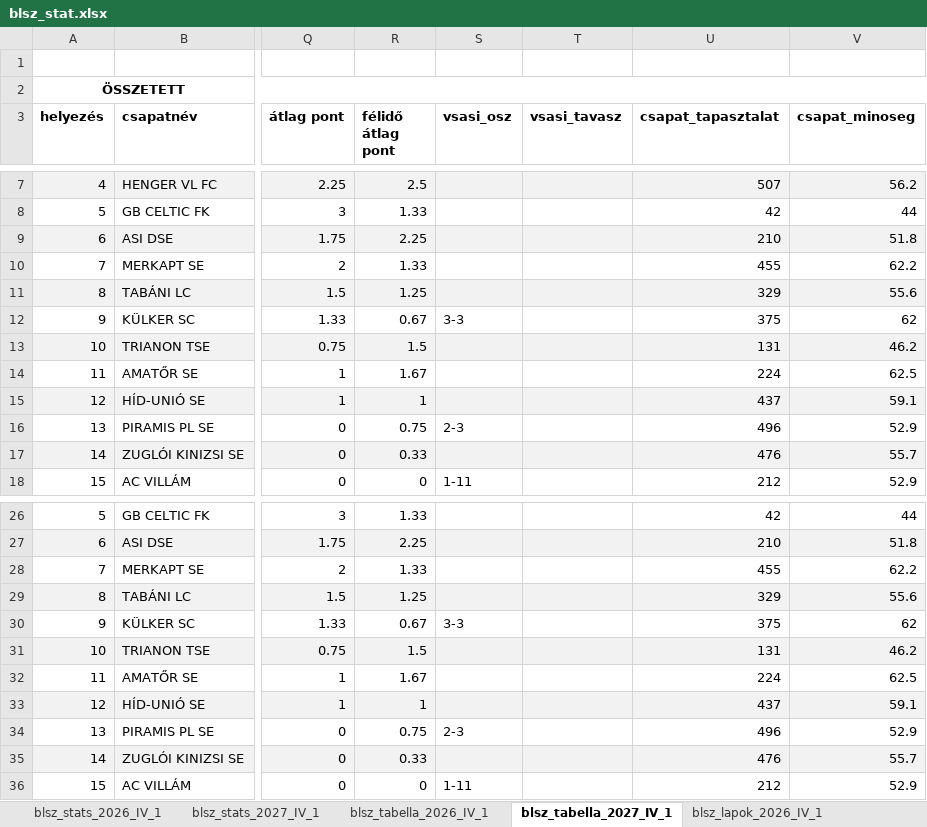
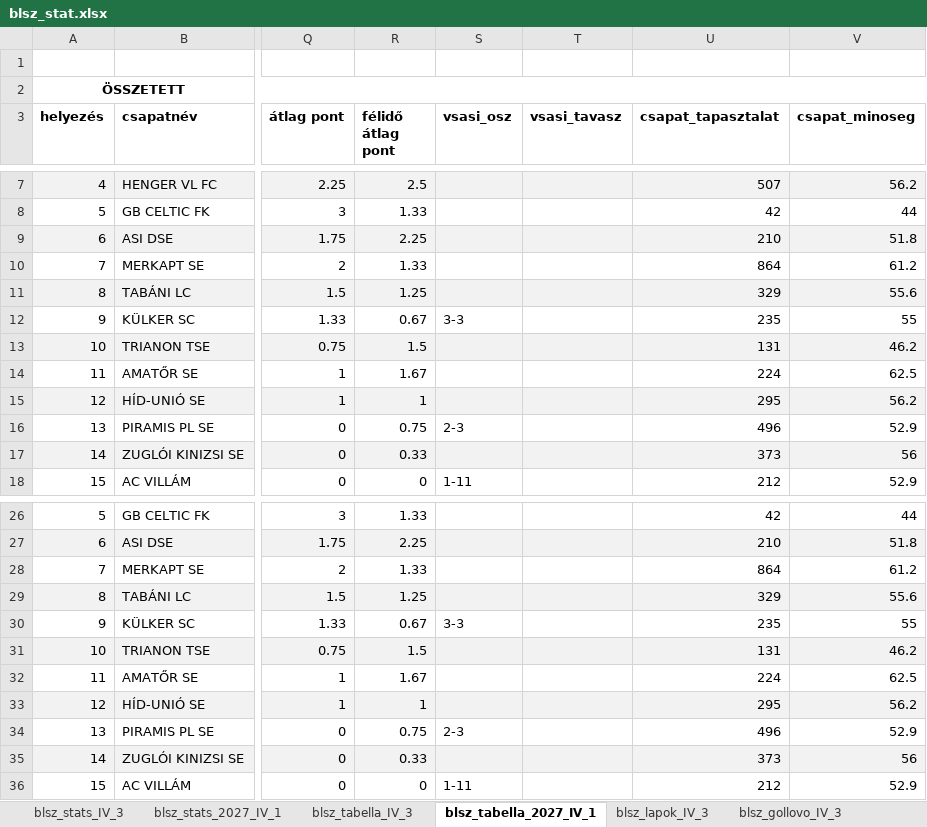
Before and after one commit to akinemazaki/blsz-stat, an Excel workbook: blsz_stat.xlsx, sheet blsz_tabella_2027_IV_1, drawn as a sheet; only a part is shown, gaps mark what is left out; values as stored, in another font and other column widths than the file's, no borders; the diff names each change by its address in the sheet, - before the commit and + after, or states it on an @@ line.

```diff
--- a/blsz_stat.xlsx (sheet blsz_tabella_2027_IV_1)
+++ b/blsz_stat.xlsx (sheet blsz_tabella_2027_IV_1)
-sheet tab: blsz_stats_2026_IV_1
+sheet tab: blsz_stats_IV_3
-sheet tab: blsz_tabella_2026_IV_1
+sheet tab: blsz_tabella_IV_3
-sheet tab: blsz_lapok_2026_IV_1
+sheet tab: blsz_lapok_IV_3
-U10 (csapat_tapasztalat): 455
+U10 (csapat_tapasztalat): 864
-V10 (csapat_minoseg): 62.2
+V10 (csapat_minoseg): 61.2
-U12 (csapat_tapasztalat): 375
+U12 (csapat_tapasztalat): 235
-V12 (csapat_minoseg): 62
+V12 (csapat_minoseg): 55
-U15 (csapat_tapasztalat): 437
+U15 (csapat_tapasztalat): 295
-V15 (csapat_minoseg): 59.1
+V15 (csapat_minoseg): 56.2
-U17 (csapat_tapasztalat): 476
+U17 (csapat_tapasztalat): 373
-V17 (csapat_minoseg): 55.7
+V17 (csapat_minoseg): 56
-U28 (csapat_tapasztalat): 455
+U28 (csapat_tapasztalat): 864
-V28 (csapat_minoseg): 62.2
+V28 (csapat_minoseg): 61.2
-U30 (csapat_tapasztalat): 375
+U30 (csapat_tapasztalat): 235
-V30 (csapat_minoseg): 62
+V30 (csapat_minoseg): 55
-U33 (csapat_tapasztalat): 437
+U33 (csapat_tapasztalat): 295
-V33 (csapat_minoseg): 59.1
+V33 (csapat_minoseg): 56.2
-U35 (csapat_tapasztalat): 476
+U35 (csapat_tapasztalat): 373
-V35 (csapat_minoseg): 55.7
+V35 (csapat_minoseg): 56
```
Also changed, not shown: sheet blsz_stats_IV_3, sheet blsz_lapok_IV_3, sheet blsz_gollovo_IV_3, sheet blsz_tabella_IV_3, other sheet tabs, hidden cells.
